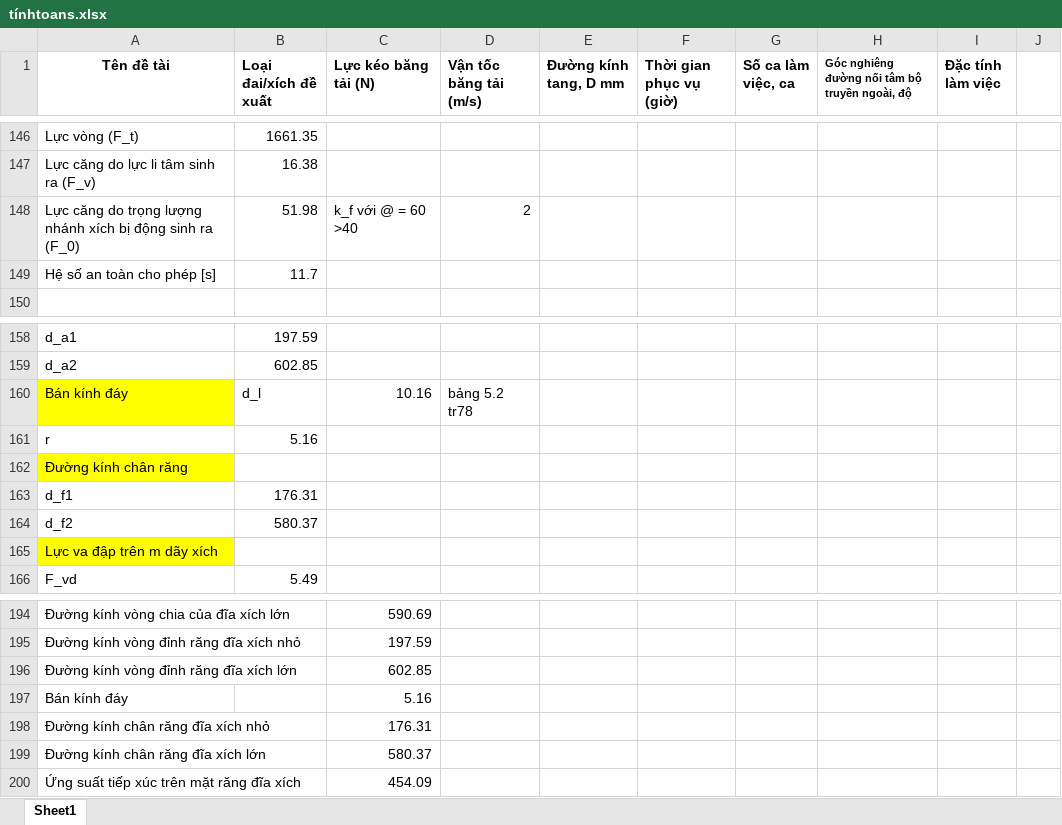
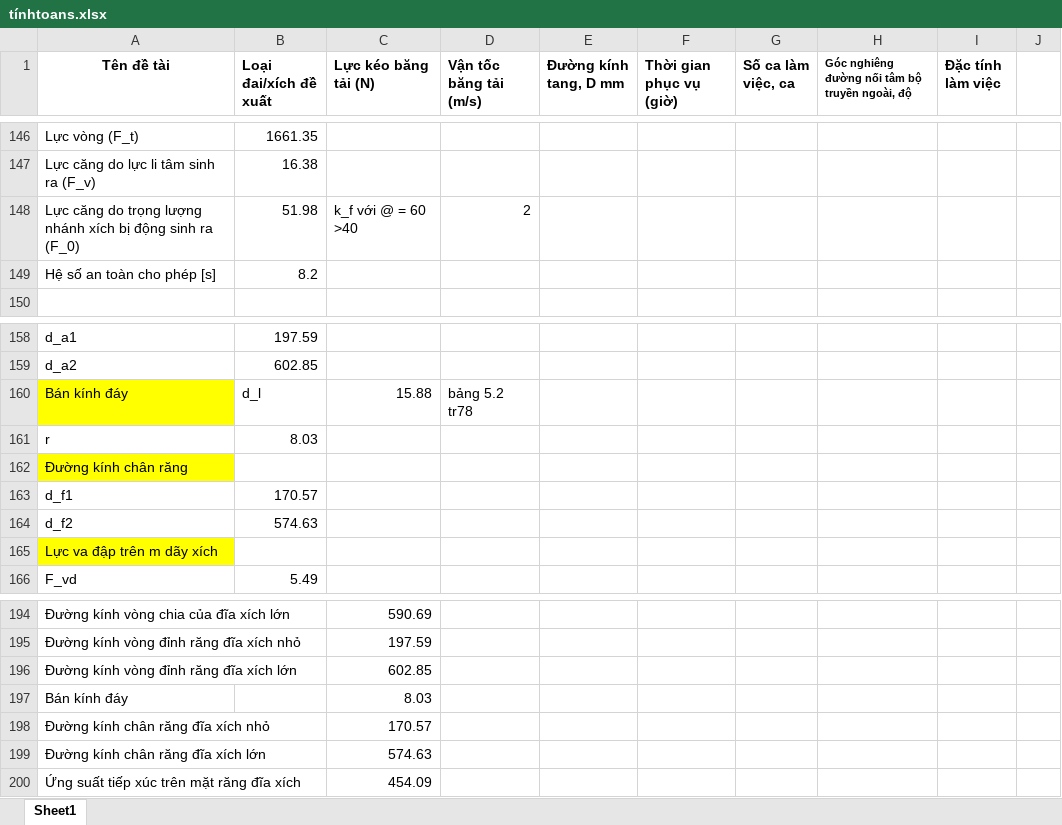
Before and after one commit to mducng12-5/do-an-tkm-2026.1, an Excel workbook: tínhtoans.xlsx, sheet Sheet1, drawn as a sheet; only a part is shown, gaps mark what is left out; values as stored, in another font and other column widths than the file's, no borders; charts and pictures not drawn; the diff names each change by its address in the sheet, - before the commit and + after, or states it on an @@ line.

Commit message:
hoàn thành thuyết minh tính toán bộ truyền xích

```diff
--- a/tínhtoans.xlsx (sheet Sheet1)
+++ b/tínhtoans.xlsx (sheet Sheet1)
-B149 (Loại đai/xích đề xuất): 11.7
+B149 (Loại đai/xích đề xuất): 8.2
-C160 (Lực kéo băng tải (N)): 10.16
+C160 (Lực kéo băng tải (N)): 15.88
-B161 (Loại đai/xích đề xuất): 5.16
+B161 (Loại đai/xích đề xuất): 8.03
-B163 (Loại đai/xích đề xuất): 176.31
+B163 (Loại đai/xích đề xuất): 170.57
-B164 (Loại đai/xích đề xuất): 580.37
+B164 (Loại đai/xích đề xuất): 574.63
-C197 (Lực kéo băng tải (N)): 5.16
+C197 (Lực kéo băng tải (N)): 8.03
-C198 (Lực kéo băng tải (N)): 176.31
+C198 (Lực kéo băng tải (N)): 170.57
-C199 (Lực kéo băng tải (N)): 580.37
+C199 (Lực kéo băng tải (N)): 574.63
```
Also changed, not shown: charts or pictures, 2 other files.
